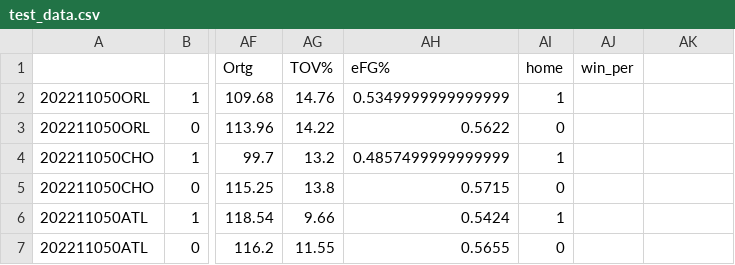
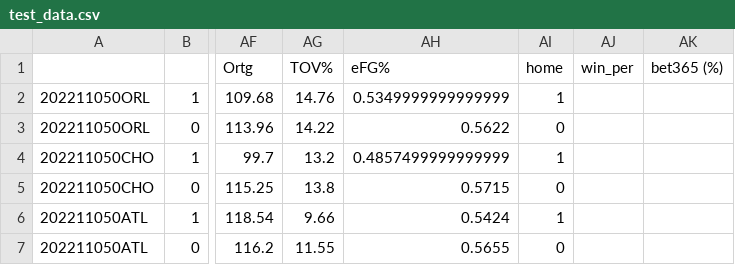
Before and after one commit to aaron-kulkarni/evaluatingBettingStrategies, a CSV file: data/testingData/test_data.csv, drawn as a sheet; only a part is shown, gaps mark what is left out; the diff names each change by its address in the sheet, - before the commit and + after, or states it on an @@ line.

```diff
--- a/data/testingData/test_data.csv
+++ b/data/testingData/test_data.csv
-AK1: (empty)
+AK1: bet365 (%)
```
Also changed, not shown: data/averageTeamData/per_5/average_team_per_5_2023.csv, data/bettingOddsData/adj_prob_2023.csv, 12 other files.
